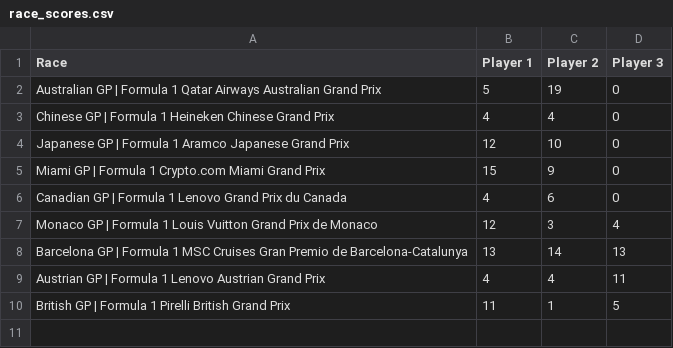
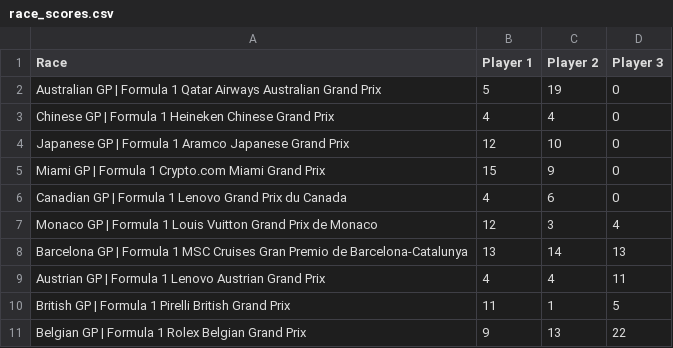
Before and after one commit to MrMarsEleven/f1predictions, a CSV file: race_scores.csv, drawn as a sheet; the diff names each change by its address in the sheet, - before the commit and + after, or states it on an @@ line.

```diff
--- a/race_scores.csv
+++ b/race_scores.csv
+row 11: Belgian GP | Formula 1 Rolex Belgian Grand Prix | 9 | 13 | 22
```
Also changed, not shown: results.csv, 1 other file.
